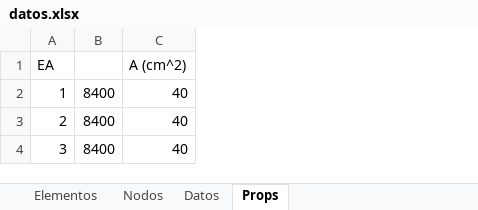
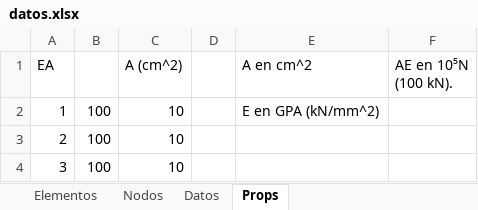
Before and after one commit to Jean70402/CalculadoraCerchasExcel, an Excel workbook: datos/datos.xlsx, sheet Props, drawn as a sheet; values as stored, in another font and other column widths than the file's, no borders; removed rows and columns are numbered as before the commit, all else as after; the diff names each change by its address in the sheet, - before the commit and + after, or states it on an @@ line.

```diff
--- a/datos/datos.xlsx (sheet Props)
+++ b/datos/datos.xlsx (sheet Props)
-column B, rows 2-4: all 8400
+column B, rows 2-4: all 100
+column D, empty
+column E (A en cm^2), row 2: E en GPA (kN/mm^2)
+column F (AE en 10⁵N (100 kN).), empty
-C2:C4 (A (cm^2)): 40
+C2:C4 (A (cm^2)): 10
```
Also changed, not shown: sheet Nodos, sheet Elementos, datos/3d/datos.xlsx, 2 other files.
